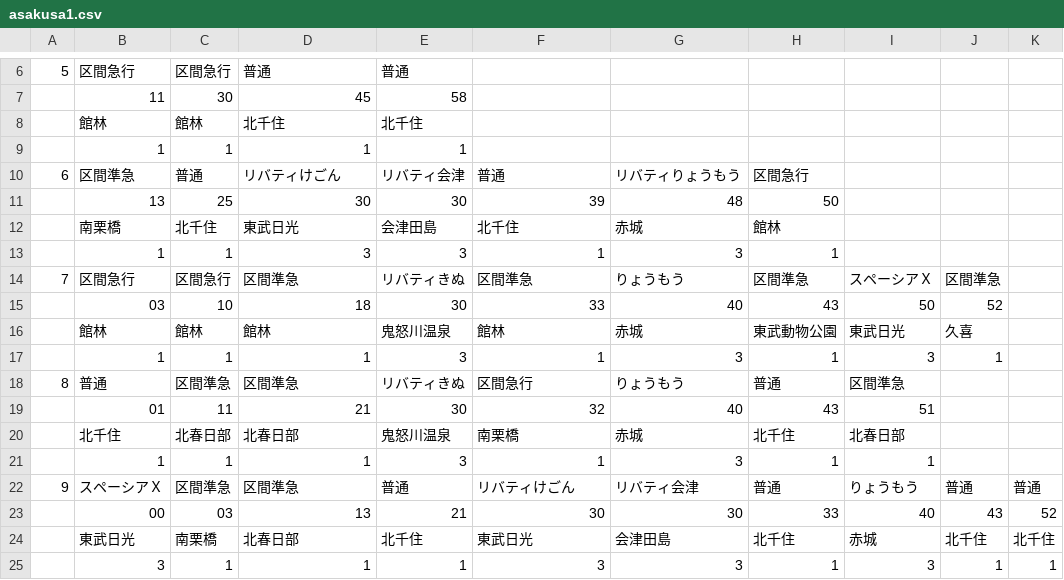
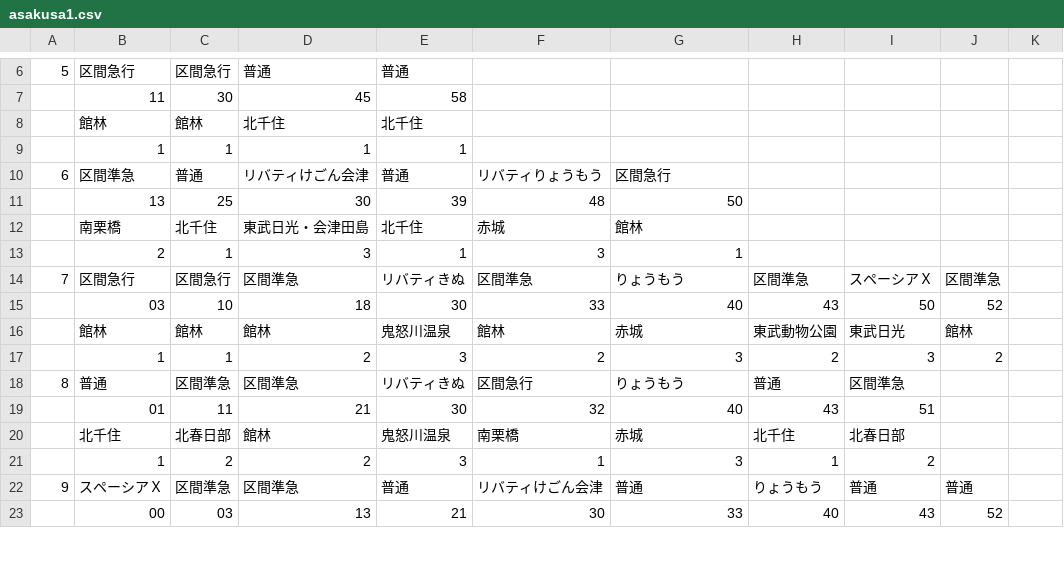
Before and after one commit to penpengrass/departure, a CSV file: csv/Tobu/asakusa1.csv, drawn as a sheet; only a part is shown, gaps mark what is left out; removed rows and columns are numbered as before the commit, all else as after; the diff covers the shown part only; the diff names each change by its address in the sheet, - before the commit and + after, or states it on an @@ line.

```diff
--- a/csv/Tobu/asakusa1.csv
+++ b/csv/Tobu/asakusa1.csv
-D10: リバティけごん
+D10: リバティけごん会津
-E10: リバティ会津
+E10: 普通
-F10: 普通
+F10: リバティりょうもう
-G10: リバティりょうもう
+G10: 区間急行
-H10: 区間急行
+H10: (empty)
-row 11:  | 13 | 25 | 30 | 30 | 39 | 48 | 50
-row 12:  | 南栗橋 | 北千住 | 東武日光 | 会津田島 | 北千住 | 赤城 | 館林
-row 13:  | 1 | 1 | 3 | 3 | 1 | 3 | 1
+row 11:  | 13 | 25 | 30 | 39 | 48 | 50
+row 12:  | 南栗橋 | 北千住 | 東武日光・会津田島 | 北千住 | 赤城 | 館林
+row 13:  | 2 | 1 | 3 | 1 | 3 | 1
-J16: 久喜
+J16: 館林
-D17: 1
+D17: 2
-F17: 1
+F17: 2
-H17: 1
+H17: 2
-J17: 1
+J17: 2
-D20: 北春日部
+D20: 館林
-C21: 1
+C21: 2
-D21: 1
+D21: 2
-I21: 1
+I21: 2
-F22: リバティけごん
+F22: リバティけごん会津
-G22: リバティ会津
+G22: 普通
-H22: 普通
+H22: りょうもう
-I22: りょうもう
+I22: 普通
-K22: 普通
+K22: (empty)
-G23: 30
+G23: 33
-H23: 33
+H23: 40
-I23: 40
+I23: 43
-J23: 43
+J23: 52
-K23: 52
+K23: (empty)
-row 24:  | 東武日光 | 南栗橋 | 北春日部 | 北千住 | 東武日光 | 会津田島 | 北千住 | 赤城 | 北千住 | 北千住
-row 25:  | 3 | 1 | 1 | 1 | 3 | 3 | 1 | 3 | 1 | 1
```
Also changed, not shown: 5 added rows, 3 removed rows, 2 moved rows and 28 edited cells elsewhere in this file, 3 other files.
